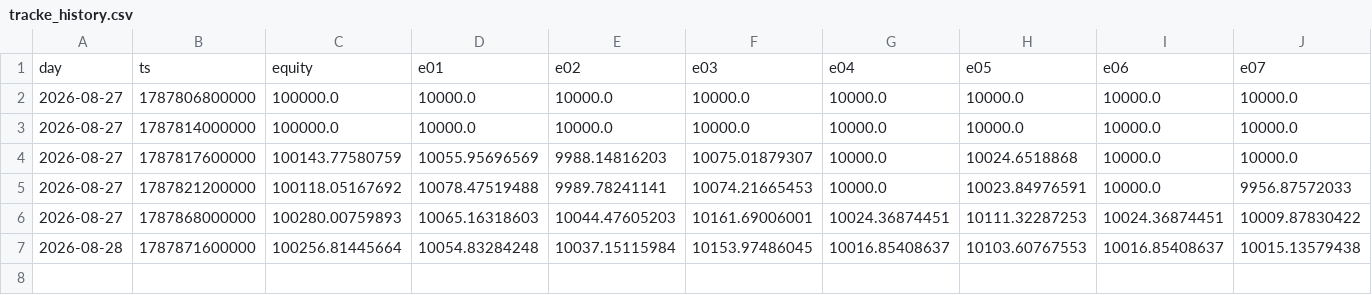
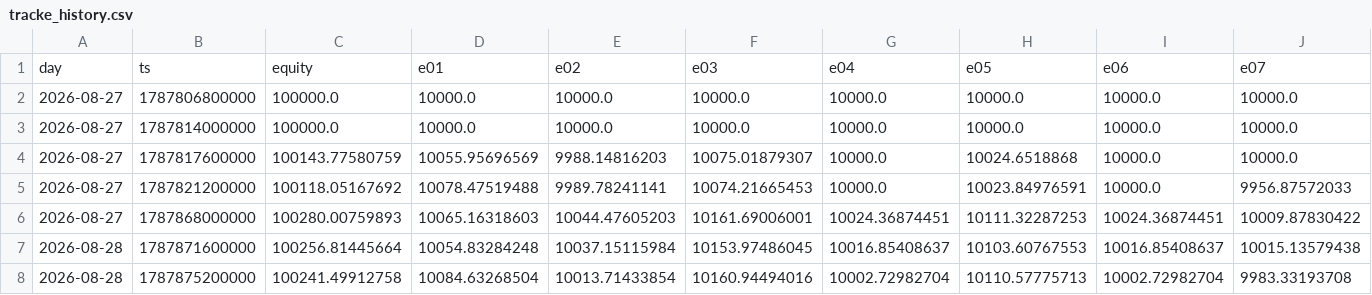
Before and after one commit to maengdori8/TradingBot, a CSV file: logs/tracke_history.csv, drawn as a sheet; only a part is shown; rows hold the shown columns only; the diff names each change by its address in the sheet, - before the commit and + after, or states it on an @@ line.

```diff
--- a/logs/tracke_history.csv
+++ b/logs/tracke_history.csv
+row 8: 2026-08-28 | 1787875200000 | 100241.49912758 | 10084.63268504 | 10013.71433854 | 10160.94494016 | 10002.72982704 | 10110.57775713 | 10002.72982704 | 9983.33193708
```
Also changed, not shown: logs/tracke_ledger.csv, 15 other files.
